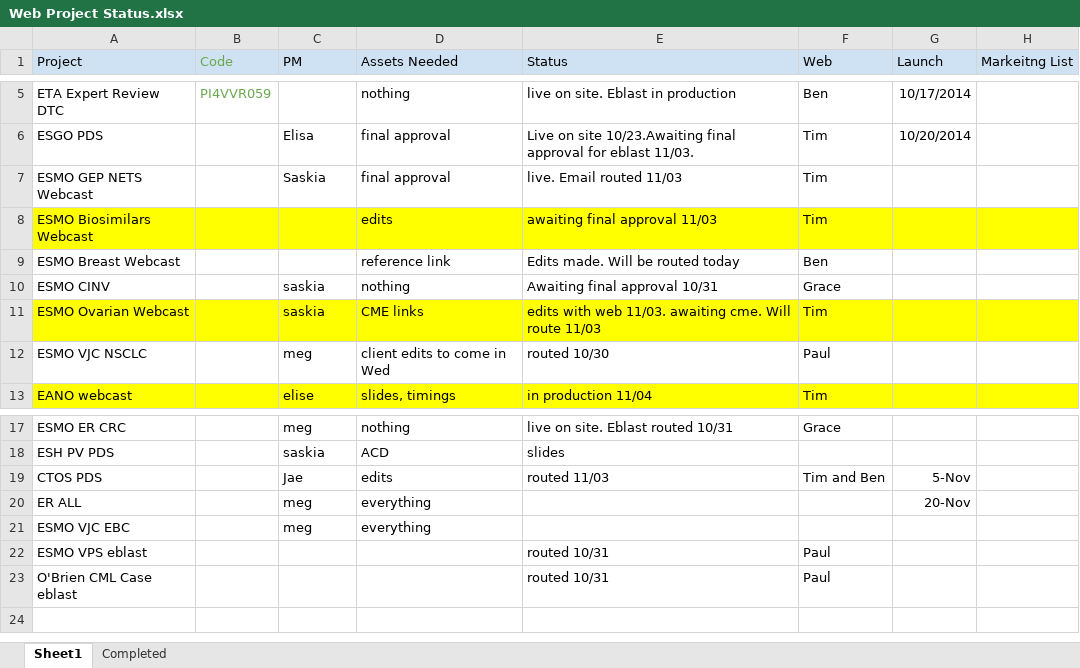
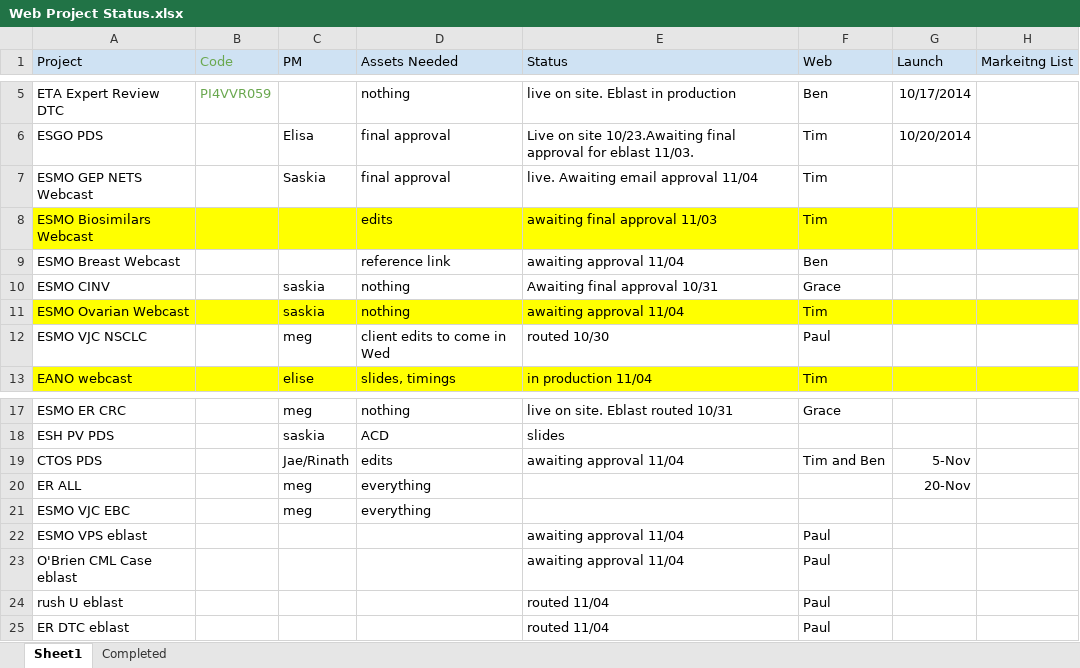
Before and after one commit to bdegiglio-onco/Projects, an Excel workbook: Web Project Status.xlsx, sheet Sheet1, drawn as a sheet; only a part is shown, gaps mark what is left out; values as stored, in another font and other column widths than the file's, no borders; the diff names each change by its address in the sheet, - before the commit and + after, or states it on an @@ line.

Commit message:
updated 11/04

```diff
--- a/Web Project Status.xlsx (sheet Sheet1)
+++ b/Web Project Status.xlsx (sheet Sheet1)
-E7 (Status): live. Email routed 11/03
+E7 (Status): live. Awaiting email approval 11/04
-E9 (Status): Edits made. Will be routed today
+E9 (Status): awaiting approval 11/04
-D11 (Assets Needed): CME links
+D11 (Assets Needed): nothing
-E11 (Status): edits with web 11/03. awaiting cme. Will route 11/03
+E11 (Status): awaiting approval 11/04
-C19 (PM): Jae
+C19 (PM): Jae/Rinath
-E19 (Status): routed 11/03
+E19 (Status): awaiting approval 11/04
-E22:E23 (Status): routed 10/31
+E22:E23 (Status): awaiting approval 11/04
+row 24: rush U eblast |  |  |  | routed 11/04 | Paul
+row 25: ER DTC eblast |  |  |  | routed 11/04 | Paul
```
